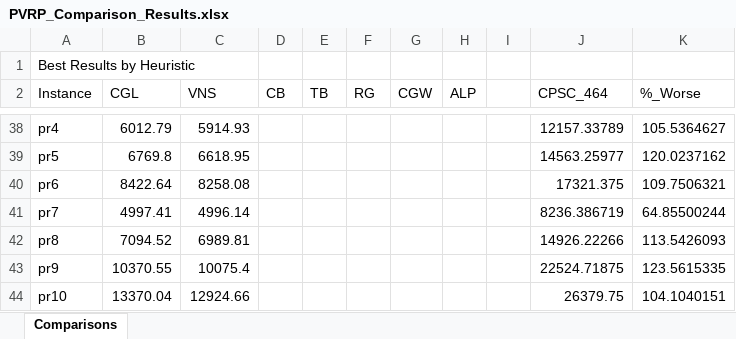
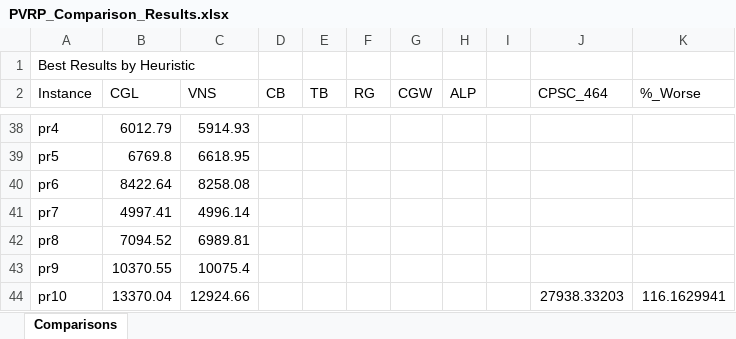
Before and after one commit to joshS314159/Zeus_TR, an Excel workbook: data/TR/results/PVRP_Comparison_Results.xlsx, sheet Comparisons, drawn as a sheet; only a part is shown, gaps mark what is left out; values as stored, in another font and other column widths than the file's, no borders; the diff covers the shown part only; the diff names each change by its address in the sheet, - before the commit and + after, or states it on an @@ line.

```diff
--- a/data/TR/results/PVRP_Comparison_Results.xlsx (sheet Comparisons)
+++ b/data/TR/results/PVRP_Comparison_Results.xlsx (sheet Comparisons)
-J38 (CPSC_464): 12157.33789
+J38 (CPSC_464): (empty)
-K38 (%_Worse): 105.5364627
+K38 (%_Worse): (empty)
-J39 (CPSC_464): 14563.25977
+J39 (CPSC_464): (empty)
-K39 (%_Worse): 120.0237162
+K39 (%_Worse): (empty)
-J40 (CPSC_464): 17321.375
+J40 (CPSC_464): (empty)
-K40 (%_Worse): 109.7506321
+K40 (%_Worse): (empty)
-J41 (CPSC_464): 8236.386719
+J41 (CPSC_464): (empty)
-K41 (%_Worse): 64.85500244
+K41 (%_Worse): (empty)
-J42 (CPSC_464): 14926.22266
+J42 (CPSC_464): (empty)
-K42 (%_Worse): 113.5426093
+K42 (%_Worse): (empty)
-J43 (CPSC_464): 22524.71875
+J43 (CPSC_464): (empty)
-K43 (%_Worse): 123.5615335
+K43 (%_Worse): (empty)
-J44 (CPSC_464): 26379.75
+J44 (CPSC_464): 27938.33203
-K44 (%_Worse): 104.1040151
+K44 (%_Worse): 116.1629941
```
Also changed, not shown: 70 edited cells elsewhere in this sheet, data/TR/results/All_Long_Solutions.xlsx, data/TR/results/All_Short_Solutions.xlsx, 26 other files.
